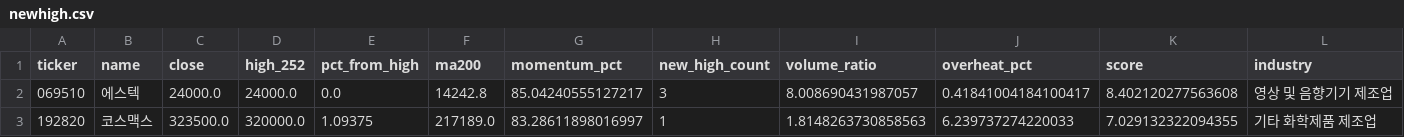
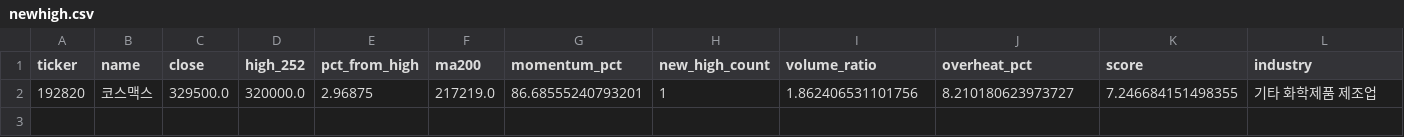
Before and after one commit to jiksooshin-dotcom/stock-scanner-reports, a CSV file: reports/assets/2026-11-25/newhigh.csv, drawn as a sheet.

```diff
--- a/reports/assets/2026-11-25/newhigh.csv
+++ b/reports/assets/2026-11-25/newhigh.csv
@@ -1,3 +1,2 @@
 ticker,name,close,high_252,pct_from_high,ma200,momentum_pct,new_high_count,volume_ratio,overheat_pct,score,industry
-069510,에스텍,24000.0,24000.0,0.0,14242.8,85.04240555127217,3,8.008690431987057,0.41841004184100417,8.402120277563608,영상 및 음향기기 제조업
-192820,코스맥스,323500.0,320000.0,1.09375,217189.0,83.28611898016997,1,1.8148263730858563,6.239737274220033,7.029132322094355,기타 화학제품 제조업
+192820,코스맥스,329500.0,320000.0,2.96875,217219.0,86.68555240793201,1,1.862406531101756,8.210180623973727,7.246684151498355,기타 화학제품 제조업
```
Also changed, not shown: reports/assets/2026-11-25/launchpad.csv, 4 other files.
